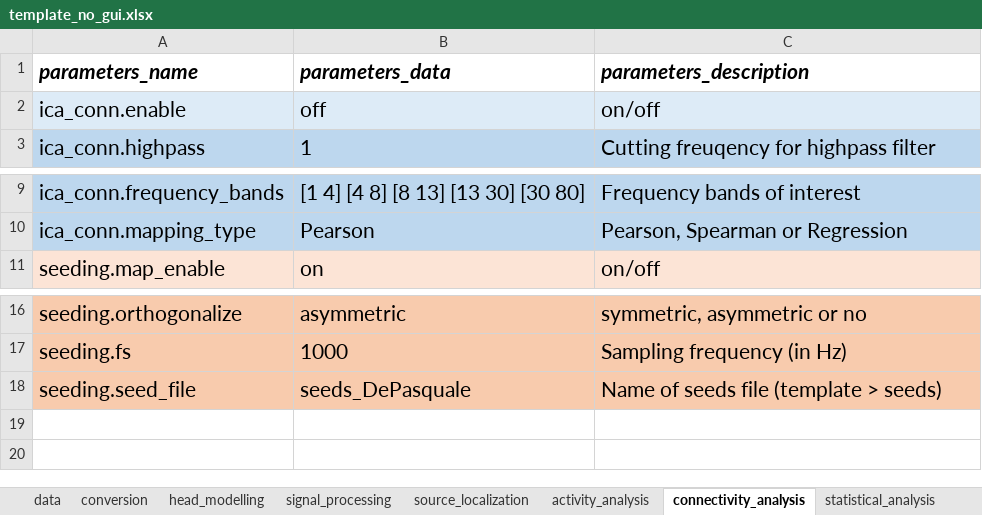
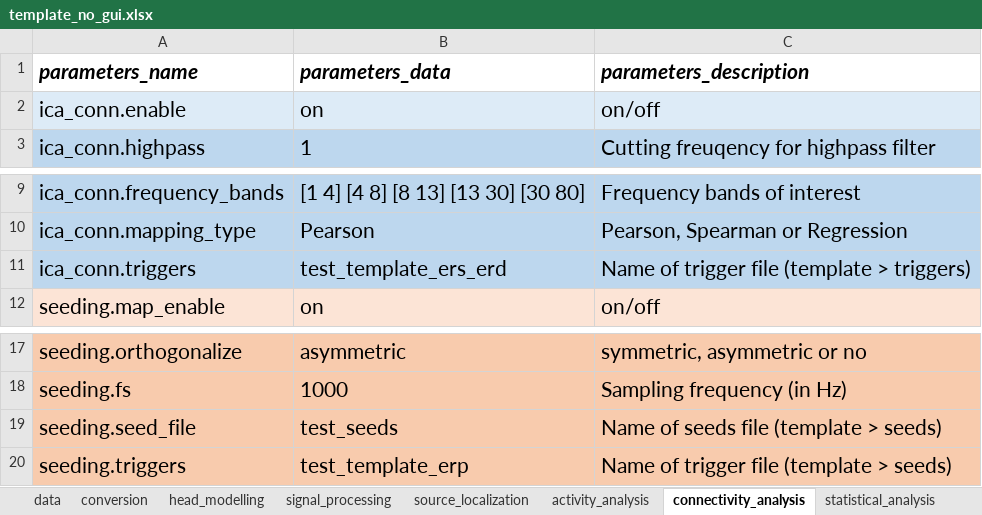
Before and after one commit to bind-group-kul/net, an Excel workbook: template_files/template_no_gui.xlsx, sheet connectivity_analysis, drawn as a sheet; only a part is shown, gaps mark what is left out; values as stored, in another font and other column widths than the file's, no borders; conditional formats not drawn; addresses are those after the commit; the diff names each change by its address in the sheet, - before the commit and + after, or states it on an @@ line.

Commit message:
Add files via upload
Removed CTI and DWI input, updated the format and set default parameters to analyse test_data

```diff
--- a/template_files/template_no_gui.xlsx (sheet connectivity_analysis)
+++ b/template_files/template_no_gui.xlsx (sheet connectivity_analysis)
-B2 (parameters_data): off
+B2 (parameters_data): on
+row 11: ica_conn.triggers | test_template_ers_erd | Name of trigger file (template > triggers)
-B19 (parameters_data): seeds_DePasquale
+B19 (parameters_data): test_seeds
+row 20: seeding.triggers | test_template_erp | Name of trigger file (template > seeds)
```
Also changed, not shown: sheet signal_processing, sheet data, sheet activity_analysis, sheet conversion, sheet head_modelling, sheet statistical_analysis, 1 more sheet, template_files/template_parameters_analysis.xlsx, template_files/template_parameters_prepro.xlsx.
